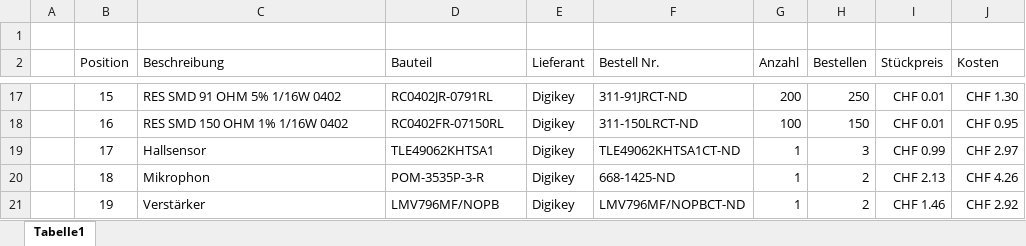
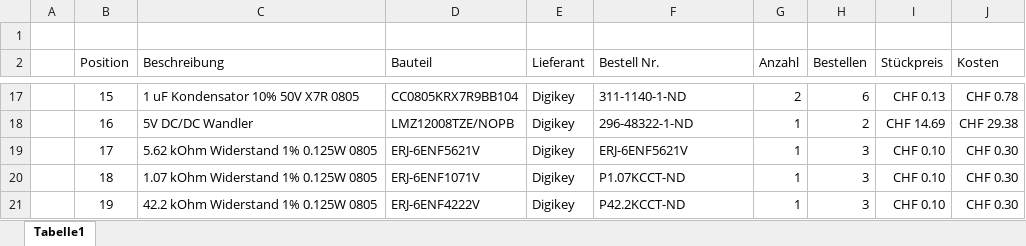
Before and after one commit to jjeisy/pro4e, an Excel workbook: Hardware/Stückliste.xlsx, sheet Tabelle1, drawn as a sheet; only a part is shown, gaps mark what is left out; values as stored, in another font and other column widths than the file's, no borders; table styles not drawn; the diff covers the shown part only; the diff names each change by its address in the sheet, - before the commit and + after, or states it on an @@ line.

```diff
--- a/Hardware/Stückliste.xlsx (sheet Tabelle1)
+++ b/Hardware/Stückliste.xlsx (sheet Tabelle1)
-C17 (Beschreibung): RES SMD 91 OHM 5% 1/16W 0402
+C17 (Beschreibung): 1 uF Kondensator 10% 50V X7R 0805
-D17 (Bauteil): RC0402JR-0791RL
+D17 (Bauteil): CC0805KRX7R9BB104
-F17 (Bestell Nr.): 311-91JRCT-ND
+F17 (Bestell Nr.): 311-1140-1-ND
-G17 (Anzahl): 200
+G17 (Anzahl): 2
-H17 (Bestellen): 250
+H17 (Bestellen): 6
-I17 (Stückpreis): CHF 0.01
+I17 (Stückpreis): CHF 0.13
-J17 (Kosten): CHF 1.30
+J17 (Kosten): CHF 0.78
-C18 (Beschreibung): RES SMD 150 OHM 1% 1/16W 0402
+C18 (Beschreibung): 5V DC/DC Wandler
-D18 (Bauteil): RC0402FR-07150RL
+D18 (Bauteil): LMZ12008TZE/NOPB
-F18 (Bestell Nr.): 311-150LRCT-ND
+F18 (Bestell Nr.): 296-48322-1-ND
-G18 (Anzahl): 100
+G18 (Anzahl): 1
-H18 (Bestellen): 150
+H18 (Bestellen): 2
-I18 (Stückpreis): CHF 0.01
+I18 (Stückpreis): CHF 14.69
-J18 (Kosten): CHF 0.95
+J18 (Kosten): CHF 29.38
-C19 (Beschreibung): Hallsensor
+C19 (Beschreibung): 5.62 kOhm Widerstand 1% 0.125W 0805
-D19 (Bauteil): TLE49062KHTSA1
+D19 (Bauteil): ERJ-6ENF5621V
-F19 (Bestell Nr.): TLE49062KHTSA1CT-ND
+F19 (Bestell Nr.): ERJ-6ENF5621V
-I19 (Stückpreis): CHF 0.99
+I19 (Stückpreis): CHF 0.10
-J19 (Kosten): CHF 2.97
+J19 (Kosten): CHF 0.30
-C20 (Beschreibung): Mikrophon
+C20 (Beschreibung): 1.07 kOhm Widerstand 1% 0.125W 0805
-D20 (Bauteil): POM-3535P-3-R
+D20 (Bauteil): ERJ-6ENF1071V
-F20 (Bestell Nr.): 668-1425-ND
+F20 (Bestell Nr.): P1.07KCCT-ND
-H20:H21 (Bestellen): 2
+H20:H21 (Bestellen): 3
-I20 (Stückpreis): CHF 2.13
+I20 (Stückpreis): CHF 0.10
-J20 (Kosten): CHF 4.26
+J20 (Kosten): CHF 0.30
-C21 (Beschreibung): Verstärker
+C21 (Beschreibung): 42.2 kOhm Widerstand 1% 0.125W 0805
-D21 (Bauteil): LMV796MF/NOPB
+D21 (Bauteil): ERJ-6ENF4222V
-F21 (Bestell Nr.): LMV796MF/NOPBCT-ND
+F21 (Bestell Nr.): P42.2KCCT-ND
-I21 (Stückpreis): CHF 1.46
+I21 (Stückpreis): CHF 0.10
-J21 (Kosten): CHF 2.92
+J21 (Kosten): CHF 0.30
```
Also changed, not shown: 122 edited cells elsewhere in this sheet, 3 other files.
